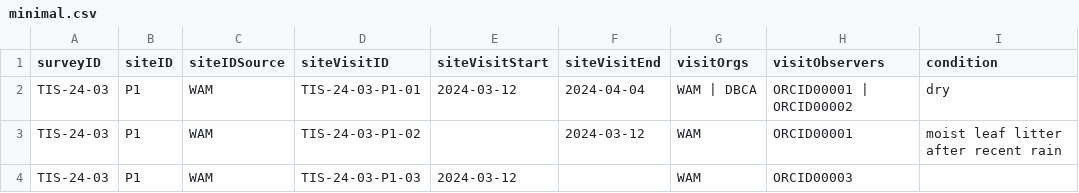
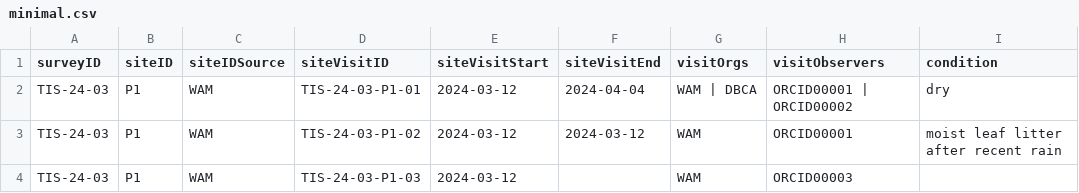
Before and after one commit to gaiaresources/abis-mapping, a CSV file: abis_mapping/templates/survey_site_visit_data_v2/examples/minimal.csv, drawn as a sheet; only a part is shown; the diff names each change by its address in the sheet, - before the commit and + after, or states it on an @@ line.

Commit message:
BDRSPS-1016 Make siteVisitStart field mandatory for site visit template
This has flow-on effects;
* Remove OR check for ["siteVisitStart", "siteVisitEnd"]. This is redundant since siteVisitStart is always present.
* Remove cross-validation check for "siteVisitStart OR siteVisitID in occurrence template". This is redundant since siteVisitStart is always present.

```diff
--- a/abis_mapping/templates/survey_site_visit_data_v2/examples/minimal.csv
+++ b/abis_mapping/templates/survey_site_visit_data_v2/examples/minimal.csv
-E3 (siteVisitStart): (empty)
+E3 (siteVisitStart): 2024-03-12
```
Also changed, not shown: 6 other files.
